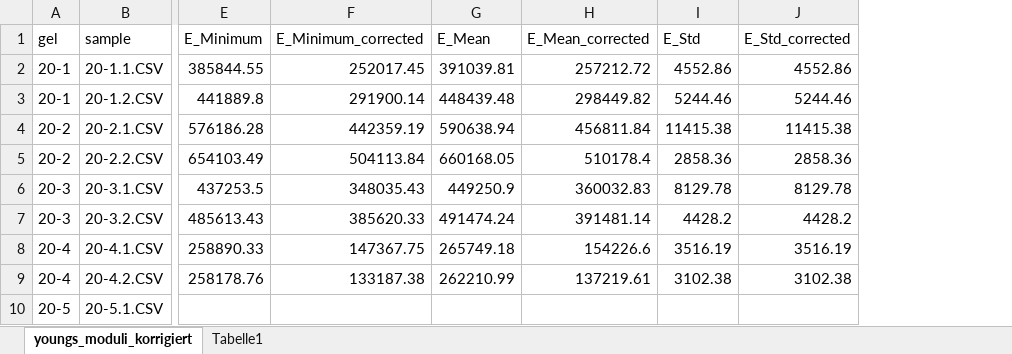
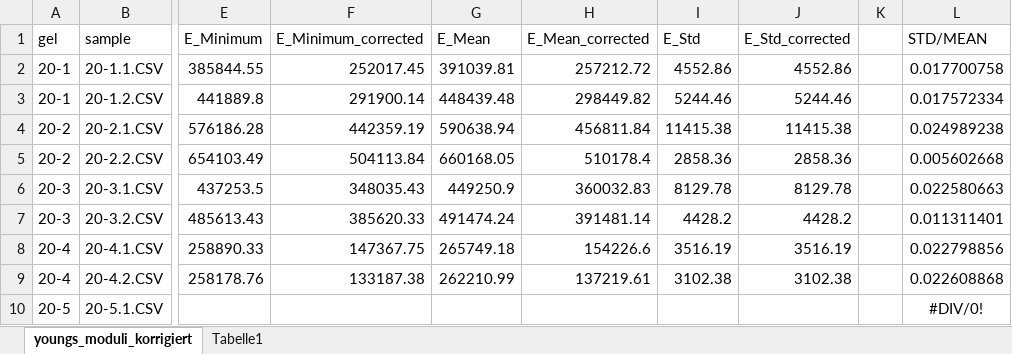
Before and after one commit to TheNamesAlex/08_Dynamic-Mechanical-Analysis, an Excel workbook: Youngs_Moduli.xlsx, sheet youngs_moduli_korrigiert, drawn as a sheet; only a part is shown, gaps mark what is left out; values as stored, in another font and other column widths than the file's, no borders; table styles not drawn; the diff names each change by its address in the sheet, - before the commit and + after, or states it on an @@ line.

```diff
--- a/Youngs_Moduli.xlsx (sheet youngs_moduli_korrigiert)
+++ b/Youngs_Moduli.xlsx (sheet youngs_moduli_korrigiert)
+column K, empty
+column L (STD/MEAN), rows 2-10: 0.017700758 | 0.017572334 | 0.024989238 | 0.005602668 | 0.022580663 | 0.011311401 | 0.022798856 | 0.022608868 | #DIV/0!
```
Also changed, not shown: 2 other files.
